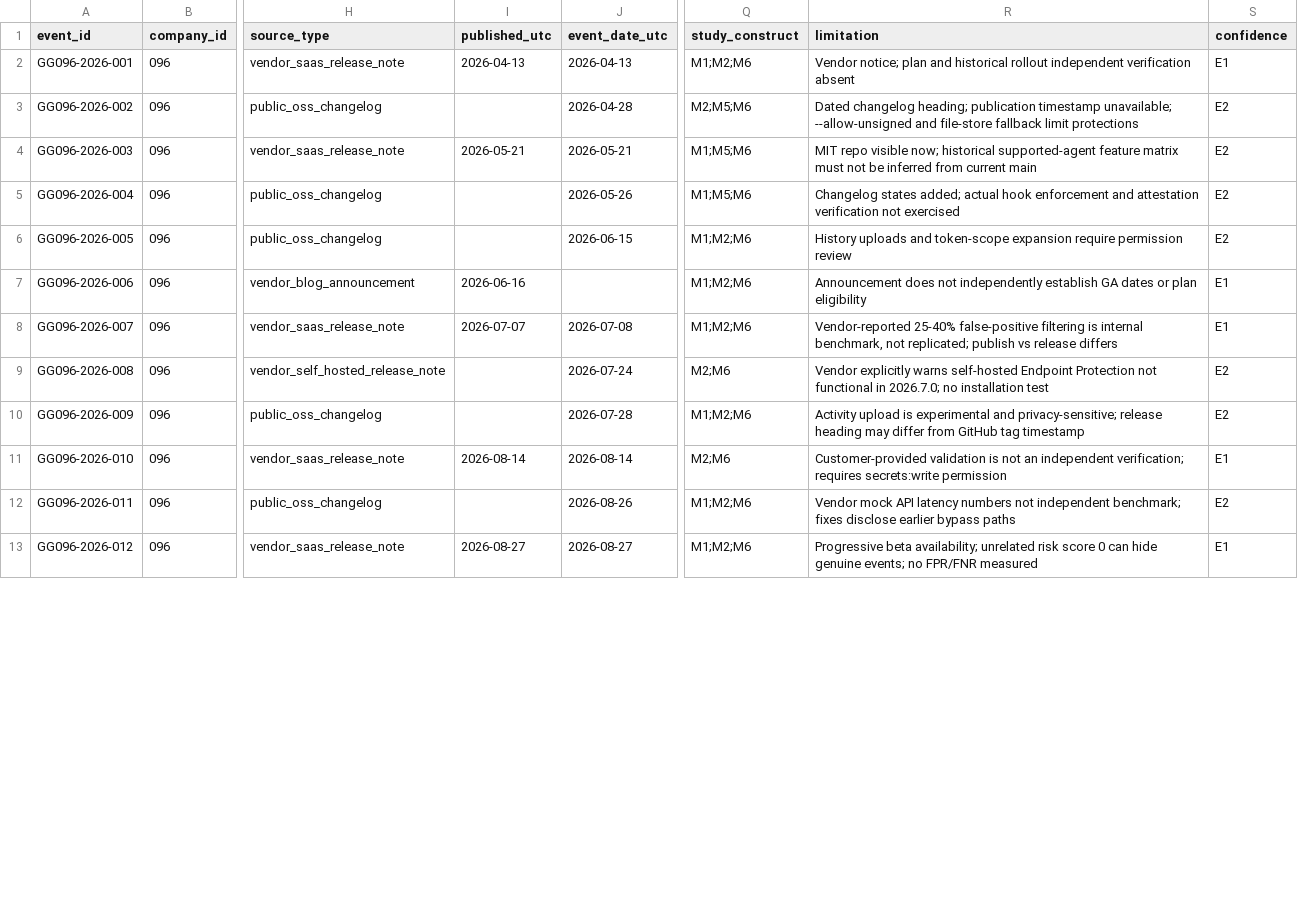
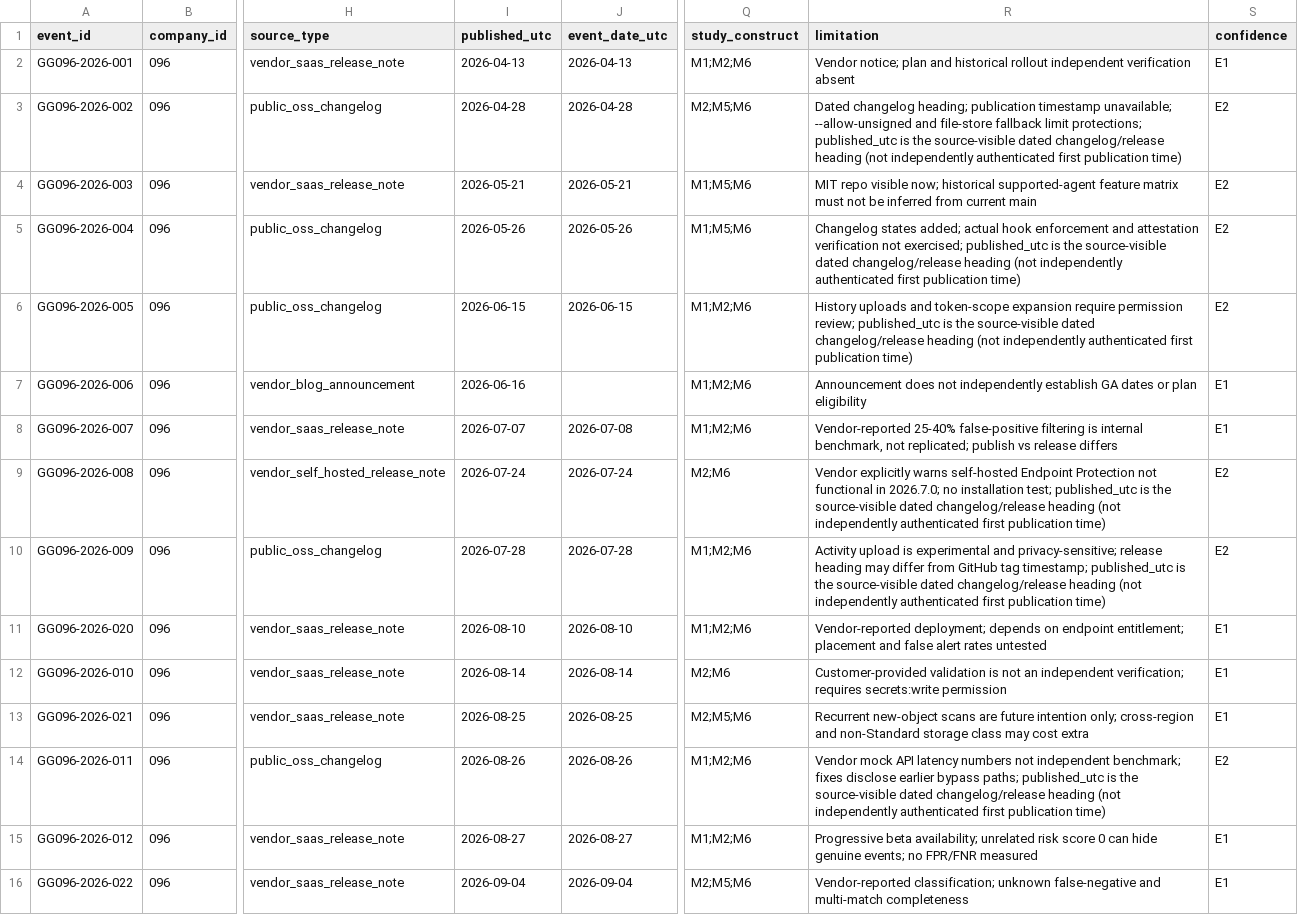
Before and after one commit to MSKazemi/github-trending-1000-study, a CSV file: research/company-intelligence/2026-04-12_2026-10-12/096-gitguardian.events.csv, drawn as a sheet; only a part is shown, gaps mark what is left out; addresses are those after the commit; the diff covers the shown part only; the diff names each change by its address in the sheet, - before the commit and + after, or states it on an @@ line.

Commit message:
fix(#164): meet artifact CI date and order contract with dated source headings

```diff
--- a/research/company-intelligence/2026-04-12_2026-10-12/096-gitguardian.events.csv
+++ b/research/company-intelligence/2026-04-12_2026-10-12/096-gitguardian.events.csv
-I3 (published_utc): (empty)
+I3 (published_utc): 2026-04-28
-R3 (limitation): …fallback limit protections
+R3 (limitation): …fallback limit protections; published_utc is the source-visible dated changelog/release heading (not independently authenticated first publication time)
-I5 (published_utc): (empty)
+I5 (published_utc): 2026-05-26
-R5 (limitation): …verification not exercised
+R5 (limitation): …verification not exercised; published_utc is the source-visible dated changelog/release heading (not independently authenticated first publication time)
-I6 (published_utc): (empty)
+I6 (published_utc): 2026-06-15
-R6 (limitation): …require permission review
+R6 (limitation): …require permission review; published_utc is the source-visible dated changelog/release heading (not independently authenticated first publication time)
-I9 (published_utc): (empty)
+I9 (published_utc): 2026-07-24
-R9 (limitation): …no installation test
+R9 (limitation): …no installation test; published_utc is the source-visible dated changelog/release heading (not independently authenticated first publication time)
-I10 (published_utc): (empty)
+I10 (published_utc): 2026-07-28
-R10 (limitation): …GitHub tag timestamp
+R10 (limitation): …GitHub tag timestamp; published_utc is the source-visible dated changelog/release heading (not independently authenticated first publication time)
@@ row 21 moved to row 11: GG096-2026-020 @@
@@ row 22 moved to row 13: GG096-2026-021 @@
-I14 (published_utc): (empty)
+I14 (published_utc): 2026-08-26
-R14 (limitation): …earlier bypass paths
+R14 (limitation): …earlier bypass paths; published_utc is the source-visible dated changelog/release heading (not independently authenticated first publication time)
@@ row 23 moved to row 16: GG096-2026-022 @@
```
Also changed, not shown: 2 moved rows and 6 edited cells elsewhere in this file.
